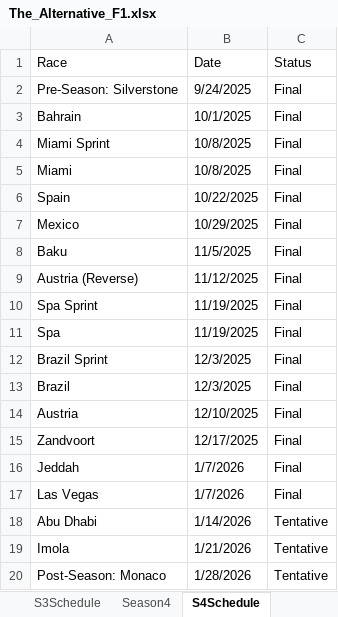
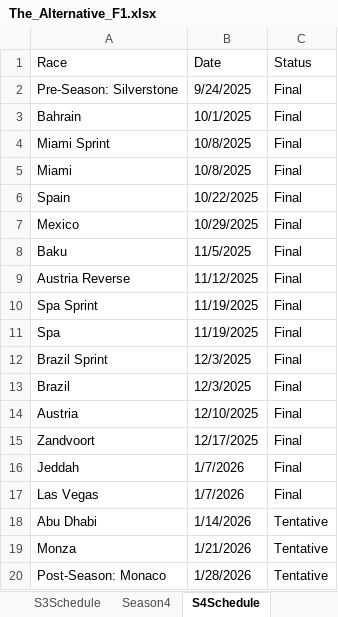
Before and after one commit to PKnowlez/F1Season4, an Excel workbook: The_Alternative_F1.xlsx, sheet S4Schedule, drawn as a sheet; values as stored, in another font and other column widths than the file's, no borders; charts and pictures not drawn; the diff names each change by its address in the sheet, - before the commit and + after, or states it on an @@ line.

```diff
--- a/The_Alternative_F1.xlsx (sheet S4Schedule)
+++ b/The_Alternative_F1.xlsx (sheet S4Schedule)
-A9 (Race): Austria (Reverse)
+A9 (Race): Austria Reverse
-A19 (Race): Imola
+A19 (Race): Monza
```
Also changed, not shown: sheet Season4, sheet Season1, sheet S1Schedule.
